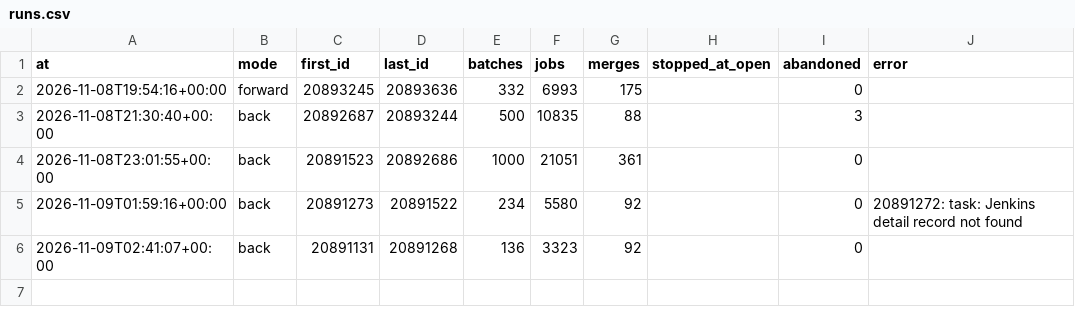
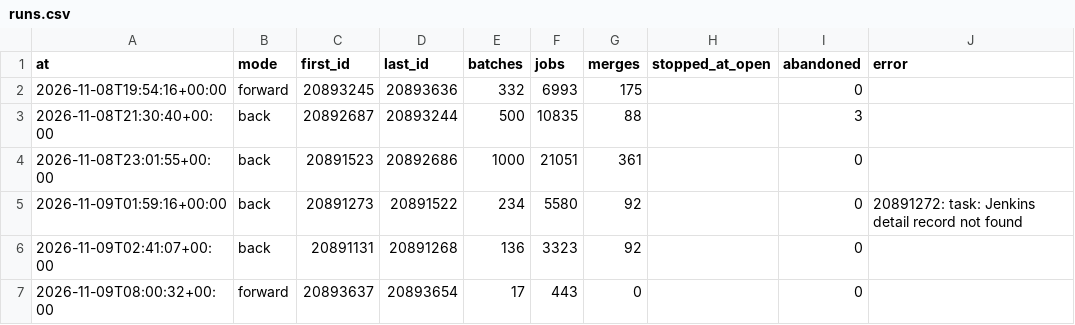
Before and after one commit to civico-de/civicrm-ci-stats, a CSV file: data/runs.csv, drawn as a sheet.

```diff
--- a/data/runs.csv
+++ b/data/runs.csv
@@ -6 +6,2 @@ at,mode,first_id,last_id,batches,jobs,merges,stopped_at_open,abandoned,error
 2026-11-09T02:41:07+00:00,back,20891131,20891268,136,3323,92,,0,
+2026-11-09T08:00:32+00:00,forward,20893637,20893654,17,443,0,,0,
```
Also changed, not shown: 4 other files.
